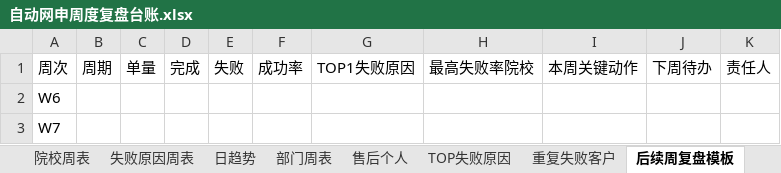
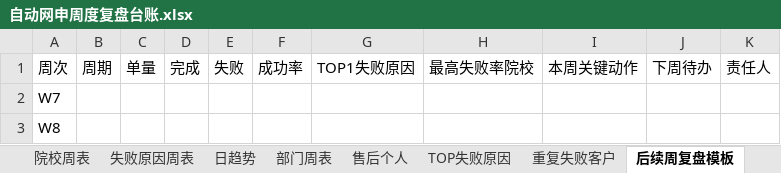
Before and after one commit to Paul-Xu-ZNZ/auto-apply-review, an Excel workbook: 自动网申周度复盘台账.xlsx, sheet 后续周复盘模板, drawn as a sheet; values as stored, in another font and other column widths than the file's, no borders; removed rows and columns are numbered as before the commit, all else as after; the diff names each change by its address in the sheet, - before the commit and + after, or states it on an @@ line.

```diff
--- a/自动网申周度复盘台账.xlsx (sheet 后续周复盘模板)
+++ b/自动网申周度复盘台账.xlsx (sheet 后续周复盘模板)
-row 2: W6
+row 3: W8
```
Also changed, not shown: sheet 售后个人, sheet 重复失败客户, sheet 失败原因周表, sheet TOP失败原因, sheet 院校周表, sheet 日趋势, 2 more sheets, 1 other file.
